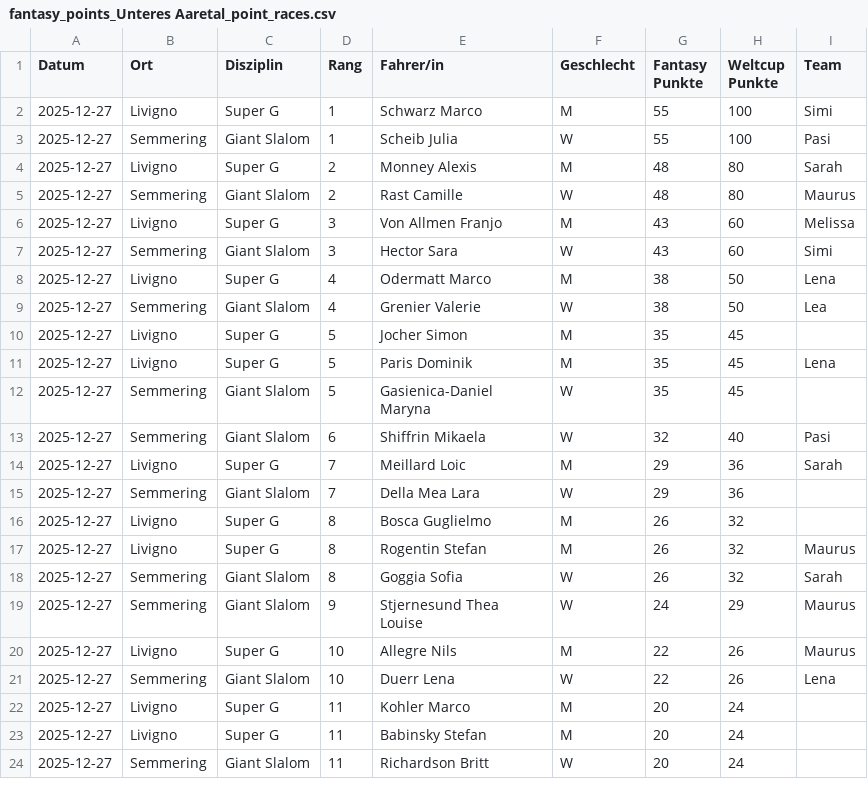
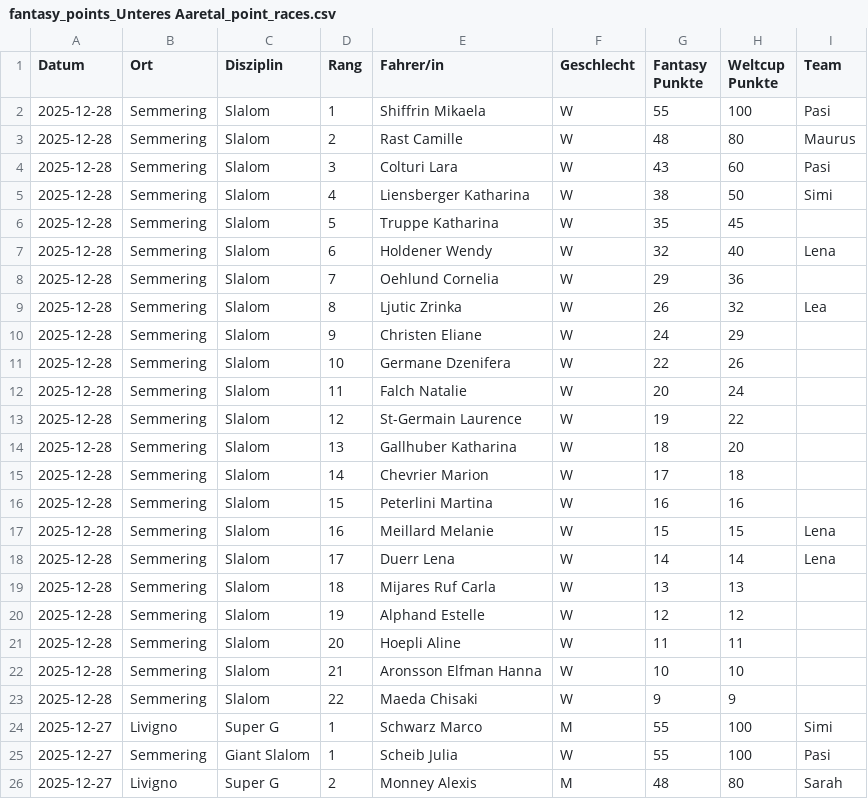
Before and after one commit to leasennch/skifantasy-results, a CSV file: unteresAaretal/fantasy_points_Unteres Aaretal_point_races.csv, drawn as a sheet; only a part is shown; the shorter side is filled out with more unchanged rows.

```diff
--- a/unteresAaretal/fantasy_points_Unteres Aaretal_point_races.csv
+++ b/unteresAaretal/fantasy_points_Unteres Aaretal_point_races.csv
@@ -1,2 +1,24 @@
 Datum,Ort,Disziplin,Rang,Fahrer/in,Geschlecht,Fantasy Punkte,Weltcup Punkte,Team
+2025-12-28,Semmering,Slalom,1,Shiffrin Mikaela,W,55,100,Pasi
+2025-12-28,Semmering,Slalom,2,Rast Camille,W,48,80,Maurus
+2025-12-28,Semmering,Slalom,3,Colturi Lara,W,43,60,Pasi
+2025-12-28,Semmering,Slalom,4,Liensberger Katharina,W,38,50,Simi
+2025-12-28,Semmering,Slalom,5,Truppe Katharina,W,35,45,
+2025-12-28,Semmering,Slalom,6,Holdener Wendy,W,32,40,Lena
+2025-12-28,Semmering,Slalom,7,Oehlund Cornelia,W,29,36,
+2025-12-28,Semmering,Slalom,8,Ljutic Zrinka,W,26,32,Lea
+2025-12-28,Semmering,Slalom,9,Christen Eliane,W,24,29,
+2025-12-28,Semmering,Slalom,10,Germane Dzenifera,W,22,26,
+2025-12-28,Semmering,Slalom,11,Falch Natalie,W,20,24,
+2025-12-28,Semmering,Slalom,12,St-Germain Laurence,W,19,22,
+2025-12-28,Semmering,Slalom,13,Gallhuber Katharina,W,18,20,
+2025-12-28,Semmering,Slalom,14,Chevrier Marion,W,17,18,
+2025-12-28,Semmering,Slalom,15,Peterlini Martina,W,16,16,
+2025-12-28,Semmering,Slalom,16,Meillard Melanie,W,15,15,Lena
+2025-12-28,Semmering,Slalom,17,Duerr Lena,W,14,14,Lena
+2025-12-28,Semmering,Slalom,18,Mijares Ruf Carla,W,13,13,
+2025-12-28,Semmering,Slalom,19,Alphand Estelle,W,12,12,
+2025-12-28,Semmering,Slalom,20,Hoepli Aline,W,11,11,
+2025-12-28,Semmering,Slalom,21,Aronsson Elfman Hanna,W,10,10,
+2025-12-28,Semmering,Slalom,22,Maeda Chisaki,W,9,9,
 2025-12-27,Livigno,Super G,1,Schwarz Marco,M,55,100,Simi
```
Also changed, not shown: watson/fantasy_points_watson_current_standings.csv, watson/fantasy_points_watson_point_races.csv, 12 other files.
